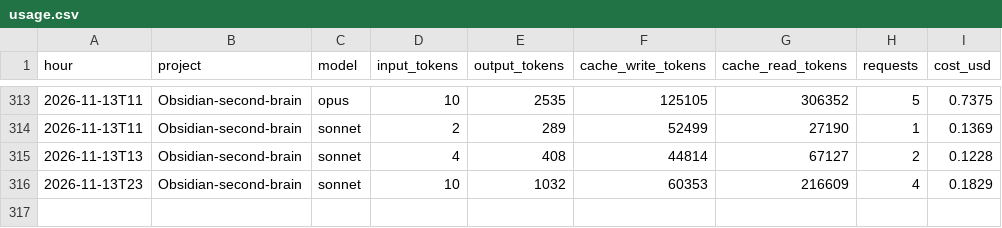
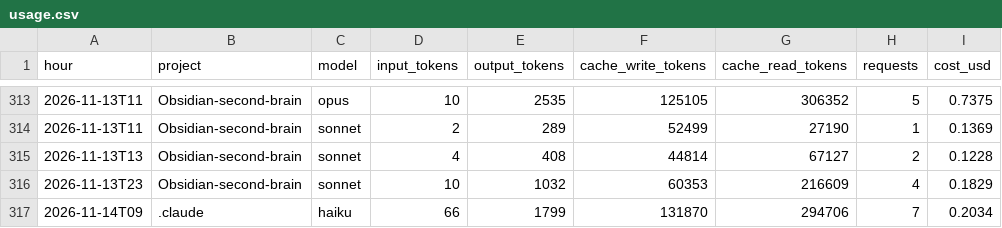
Before and after one commit to Baskers1/claude-usage-data, a CSV file: usage.csv, drawn as a sheet; only a part is shown, gaps mark what is left out; the diff names each change by its address in the sheet, - before the commit and + after, or states it on an @@ line.

Commit message:
usage 2026-11-14T10:14:44Z

```diff
--- a/usage.csv
+++ b/usage.csv
+row 317: 2026-11-14T09 | .claude | haiku | 66 | 1799 | 131870 | 294706 | 7 | 0.2034
```
Also changed, not shown: 1 other file.
